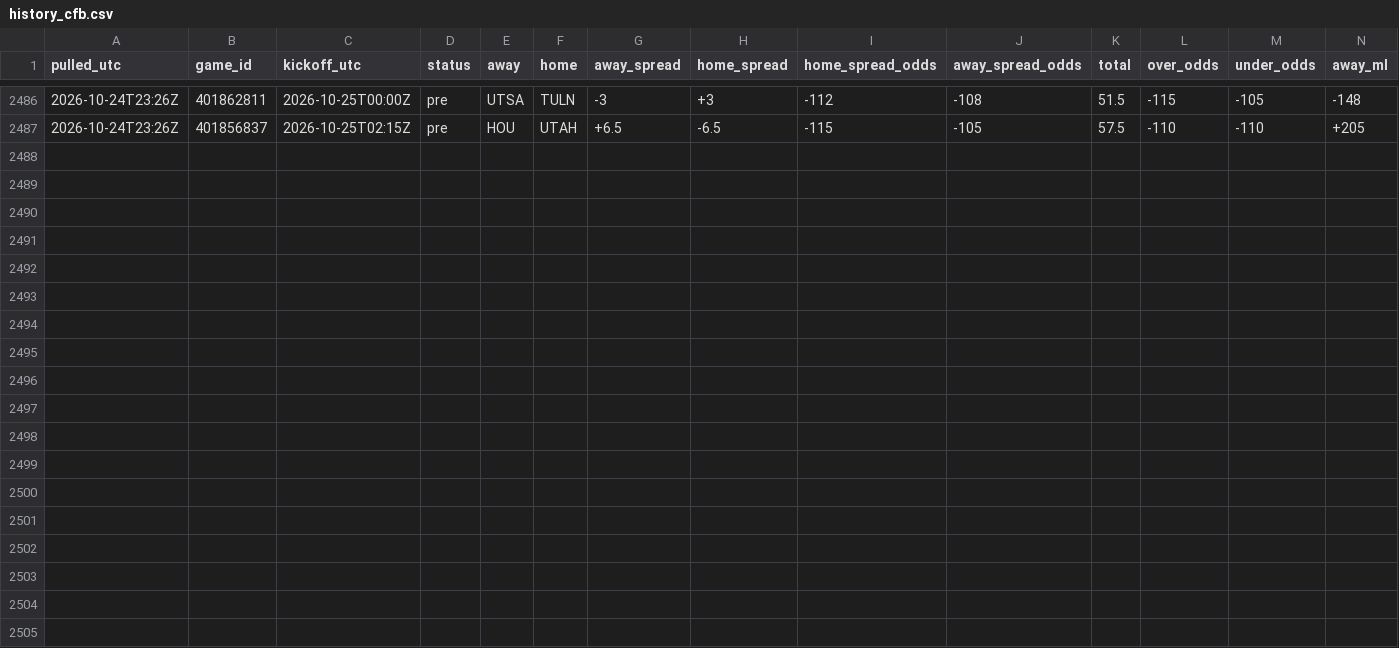
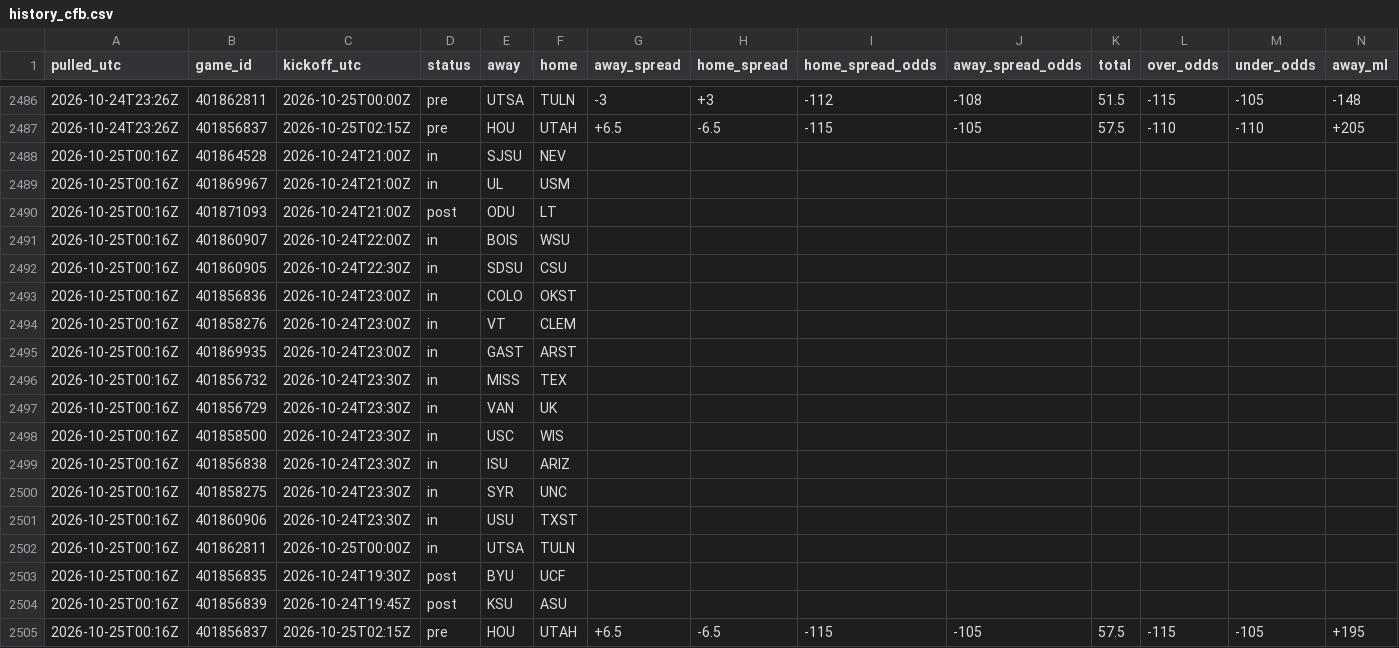
Before and after one commit to tdfarrell/betting-research, a CSV file: data/odds/history_cfb.csv, drawn as a sheet; only a part is shown, gaps mark what is left out; rows hold the shown columns only; the diff names each change by its address in the sheet, - before the commit and + after, or states it on an @@ line.

```diff
--- a/data/odds/history_cfb.csv
+++ b/data/odds/history_cfb.csv
+row 2488: 2026-10-25T00:16Z | 401864528 | 2026-10-24T21:00Z | in | SJSU | NEV
+row 2489: 2026-10-25T00:16Z | 401869967 | 2026-10-24T21:00Z | in | UL | USM
+row 2490: 2026-10-25T00:16Z | 401871093 | 2026-10-24T21:00Z | post | ODU | LT
+row 2491: 2026-10-25T00:16Z | 401860907 | 2026-10-24T22:00Z | in | BOIS | WSU
+row 2492: 2026-10-25T00:16Z | 401860905 | 2026-10-24T22:30Z | in | SDSU | CSU
+row 2493: 2026-10-25T00:16Z | 401856836 | 2026-10-24T23:00Z | in | COLO | OKST
+row 2494: 2026-10-25T00:16Z | 401858276 | 2026-10-24T23:00Z | in | VT | CLEM
+row 2495: 2026-10-25T00:16Z | 401869935 | 2026-10-24T23:00Z | in | GAST | ARST
+row 2496: 2026-10-25T00:16Z | 401856732 | 2026-10-24T23:30Z | in | MISS | TEX
+row 2497: 2026-10-25T00:16Z | 401856729 | 2026-10-24T23:30Z | in | VAN | UK
+row 2498: 2026-10-25T00:16Z | 401858500 | 2026-10-24T23:30Z | in | USC | WIS
+row 2499: 2026-10-25T00:16Z | 401856838 | 2026-10-24T23:30Z | in | ISU | ARIZ
+row 2500: 2026-10-25T00:16Z | 401858275 | 2026-10-24T23:30Z | in | SYR | UNC
+row 2501: 2026-10-25T00:16Z | 401860906 | 2026-10-24T23:30Z | in | USU | TXST
+row 2502: 2026-10-25T00:16Z | 401862811 | 2026-10-25T00:00Z | in | UTSA | TULN
+row 2503: 2026-10-25T00:16Z | 401856835 | 2026-10-24T19:30Z | post | BYU | UCF
+row 2504: 2026-10-25T00:16Z | 401856839 | 2026-10-24T19:45Z | post | KSU | ASU
+row 2505: 2026-10-25T00:16Z | 401856837 | 2026-10-25T02:15Z | pre | HOU | UTAH | +6.5 | -6.5 | -115 | -105 | 57.5 | -115 | -105 | +195
```
Also changed, not shown: data/boards/nfl_2026_wk08.csv, data/grades/prop_picks.csv, 55 other files.
